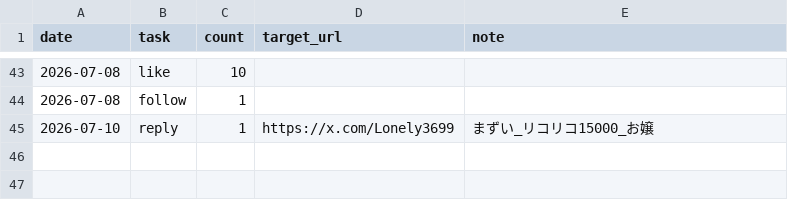
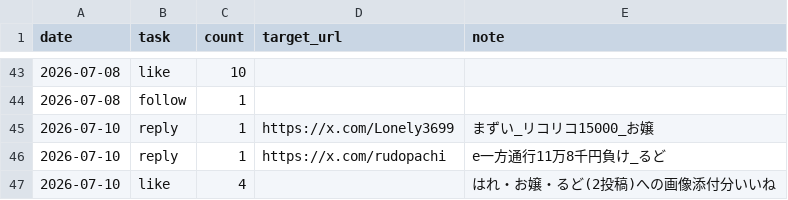
Before and after one commit to komatsu-dev-jp/-x-content-ops, a CSV file: data/daily_activity_log.csv, drawn as a sheet; only a part is shown, gaps mark what is left out.

```diff
--- a/data/daily_activity_log.csv
+++ b/data/daily_activity_log.csv
@@ -45 +45,3 @@ date,task,count,target_url,note
 2026-07-10,reply,1,https://x.com/Lonely3699,まずい_リコリコ15000_お嬢
+2026-07-10,reply,1,https://x.com/rudopachi,e一方通行11万8千円負け_るど
+2026-07-10,like,4,,はれ・お嬢・るど(2投稿)への画像添付分いいね
```
Also changed, not shown: data/reply_outreach_log.csv, 1 other file.
